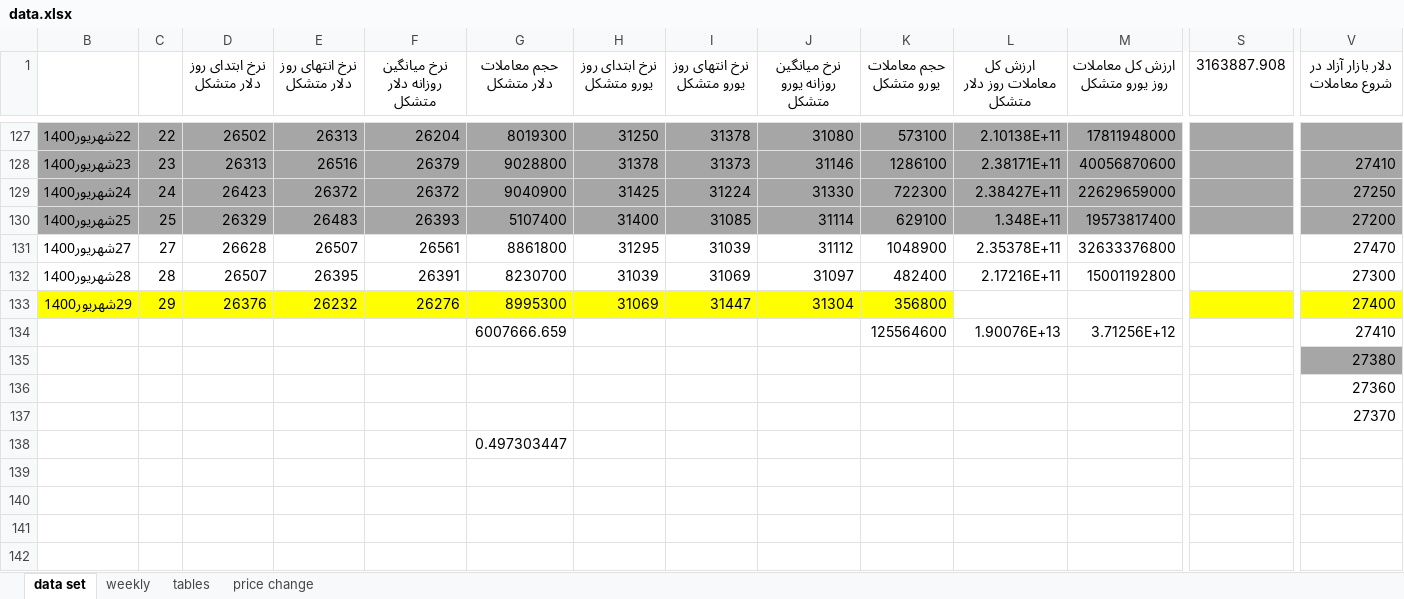
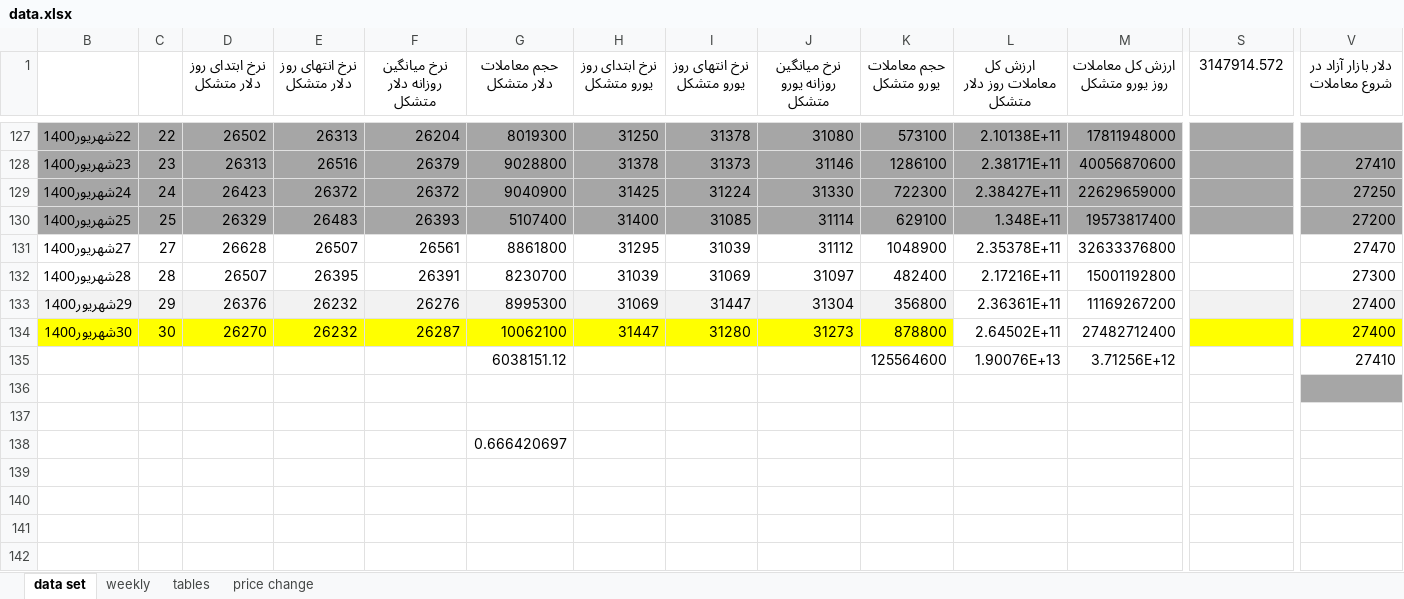
Before and after one commit to moeinmir/dendataset, an Excel workbook: data.xlsx, sheet data set, drawn as a sheet; only a part is shown, gaps mark what is left out; values as stored, in another font and other column widths than the file's, no borders; addresses are those after the commit; rows hold the shown columns only; the diff covers the shown part only; the diff names each change by its address in the sheet, - before the commit and + after, or states it on an @@ line.

```diff
--- a/data.xlsx (sheet data set)
+++ b/data.xlsx (sheet data set)
-S1: 3163887.908
+S1: 3147914.572
-B133:K133 fill: #FFFF00
+B133:K133 fill: #F2F2F2
-L133 (ارزش کل معاملات روز دلار متشکل): (empty)
+L133 (ارزش کل معاملات روز دلار متشکل): 2.36361E+11
-M133 (ارزش کل معاملات روز یورو متشکل): (empty)
+M133 (ارزش کل معاملات روز یورو متشکل): 11169267200
-S133:V133 fill: #FFFF00
+S133:V133 fill: #F2F2F2
+row 134: 30شهریور1400 | 30 | 26270 | 26232 | 26287 | 10062100 | 31447 | 31280 | 31273 | 878800 | 2.64502E+11 | 27482712400 |  | 27400
-G135 (حجم معاملات دلار متشکل): 6007666.659
+G135 (حجم معاملات دلار متشکل): 6038151.12
-V136 (دلار بازار آزاد در شروع معاملات): 27380
+V136 (دلار بازار آزاد در شروع معاملات): (empty)
-V137 (دلار بازار آزاد در شروع معاملات): 27360
+V137 (دلار بازار آزاد در شروع معاملات): (empty)
-G138 (حجم معاملات دلار متشکل): (empty)
+G138 (حجم معاملات دلار متشکل): 0.666420697
-V138 (دلار بازار آزاد در شروع معاملات): 27370
+V138 (دلار بازار آزاد در شروع معاملات): (empty)
-G139 (حجم معاملات دلار متشکل): 0.497303447
+G139 (حجم معاملات دلار متشکل): (empty)
```
Also changed, not shown: cell formats elsewhere in this sheet, sheet tables, sheet price change, formulas that keep their value, charts or pictures, format.xlsx.
